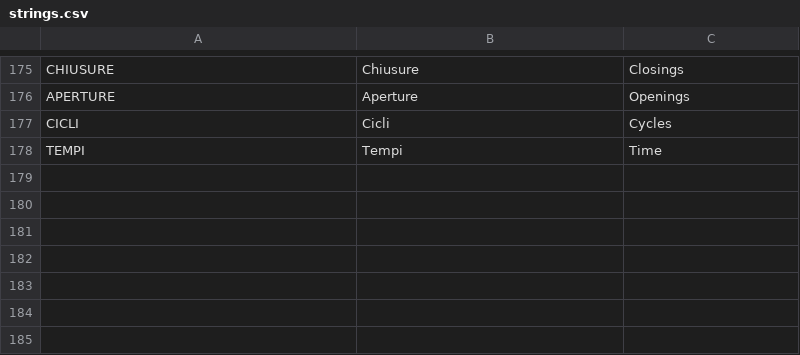
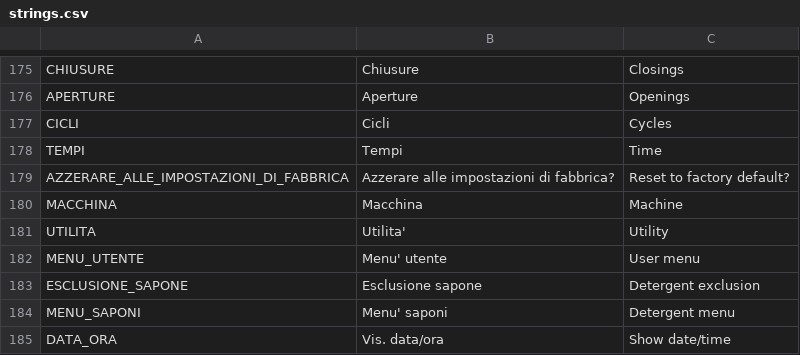
Before and after one commit to HSW-Bologna/lavatrice-display-eta-beta-rotondi, a CSV file: assets/translations/strings/strings.csv, drawn as a sheet; only a part is shown, gaps mark what is left out.

```diff
--- a/assets/translations/strings/strings.csv
+++ b/assets/translations/strings/strings.csv
@@ -178 +178,8 @@ CICLI, Cicli, Cycles
 TEMPI, Tempi, Time
+AZZERARE_ALLE_IMPOSTAZIONI_DI_FABBRICA, Azzerare alle impostazioni di fabbrica?, Reset to factory default?
+MACCHINA, Macchina, Machine
+UTILITA, Utilita', Utility
+MENU_UTENTE, Menu' utente, User menu
+ESCLUSIONE_SAPONE, Esclusione sapone, Detergent exclusion
+MENU_SAPONI, Menu' saponi, Detergent menu
+DATA_ORA, Vis. data/ora, Show date/time
```
Also changed, not shown: 36 other files.
